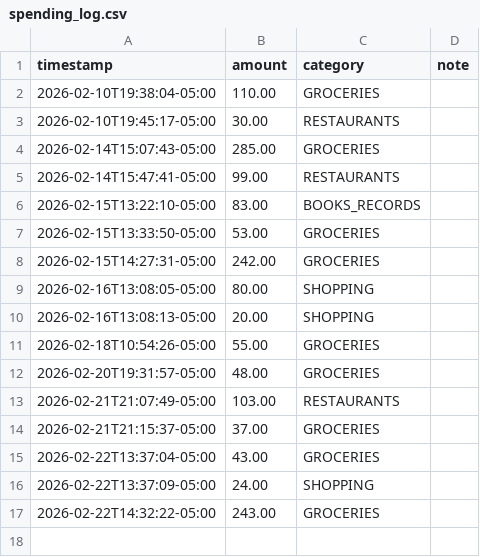
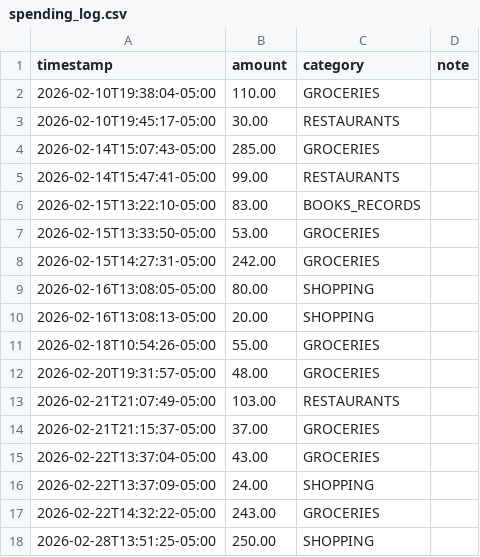
Before and after one commit to williaal1/spending, a CSV file: spending_log.csv, drawn as a sheet; the diff names each change by its address in the sheet, - before the commit and + after, or states it on an @@ line.

Commit message:
spending: $250.00 SHOPPING

```diff
--- a/spending_log.csv
+++ b/spending_log.csv
+row 18: 2026-02-28T13:51:25-05:00 | 250.00 | SHOPPING
```
